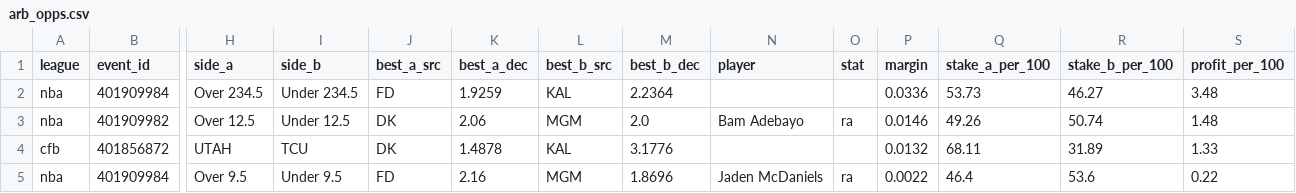
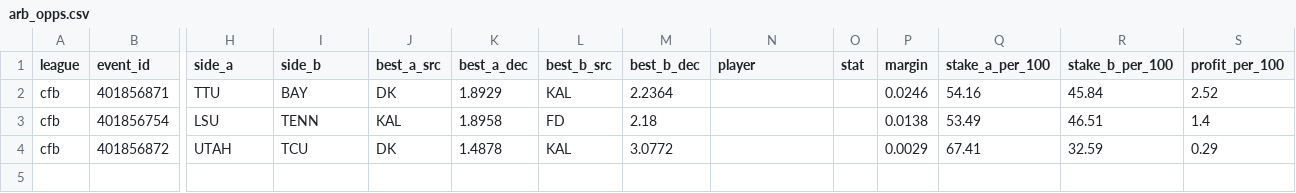
Before and after one commit to 3GO-47/rainman, a CSV file: data/processed/arb_opps.csv, drawn as a sheet; only a part is shown, gaps mark what is left out; removed rows and columns are numbered as before the commit, all else as after; rows hold the shown columns only; the diff names each change by its address in the sheet, - before the commit and + after, or states it on an @@ line.

```diff
--- a/data/processed/arb_opps.csv
+++ b/data/processed/arb_opps.csv
-row 2: nba | 401909984 | Over 234.5 | Under 234.5 | FD | 1.9259 | KAL | 2.2364 |  |  | 0.0336 | 53.73 | 46.27 | 3.48
-row 3: nba | 401909982 | Over 12.5 | Under 12.5 | DK | 2.06 | MGM | 2.0 | Bam Adebayo | ra | 0.0146 | 49.26 | 50.74 | 1.48
+row 2: cfb | 401856871 | TTU | BAY | DK | 1.8929 | KAL | 2.2364 |  |  | 0.0246 | 54.16 | 45.84 | 2.52
+row 3: cfb | 401856754 | LSU | TENN | KAL | 1.8958 | FD | 2.18 |  |  | 0.0138 | 53.49 | 46.51 | 1.4
-M4 (best_b_dec): 3.1776
+M4 (best_b_dec): 3.0772
-P4 (margin): 0.0132
+P4 (margin): 0.0029
-Q4 (stake_a_per_100): 68.11
+Q4 (stake_a_per_100): 67.41
-R4 (stake_b_per_100): 31.89
+R4 (stake_b_per_100): 32.59
-S4 (profit_per_100): 1.33
+S4 (profit_per_100): 0.29
-row 5: nba | 401909984 | Over 9.5 | Under 9.5 | FD | 2.16 | MGM | 1.8696 | Jaden McDaniels | ra | 0.0022 | 46.4 | 53.6 | 0.22
```
Also changed, not shown: data/processed/injuries_current.csv, data/processed/td_picks_ledger.csv, 41 other files.
